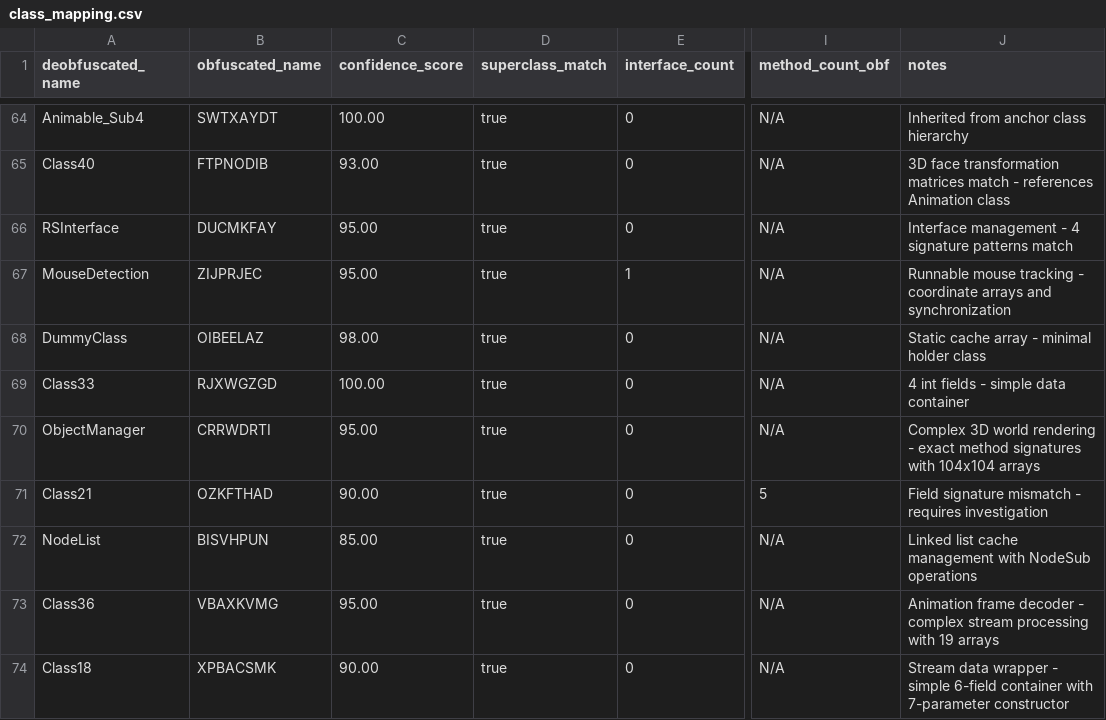
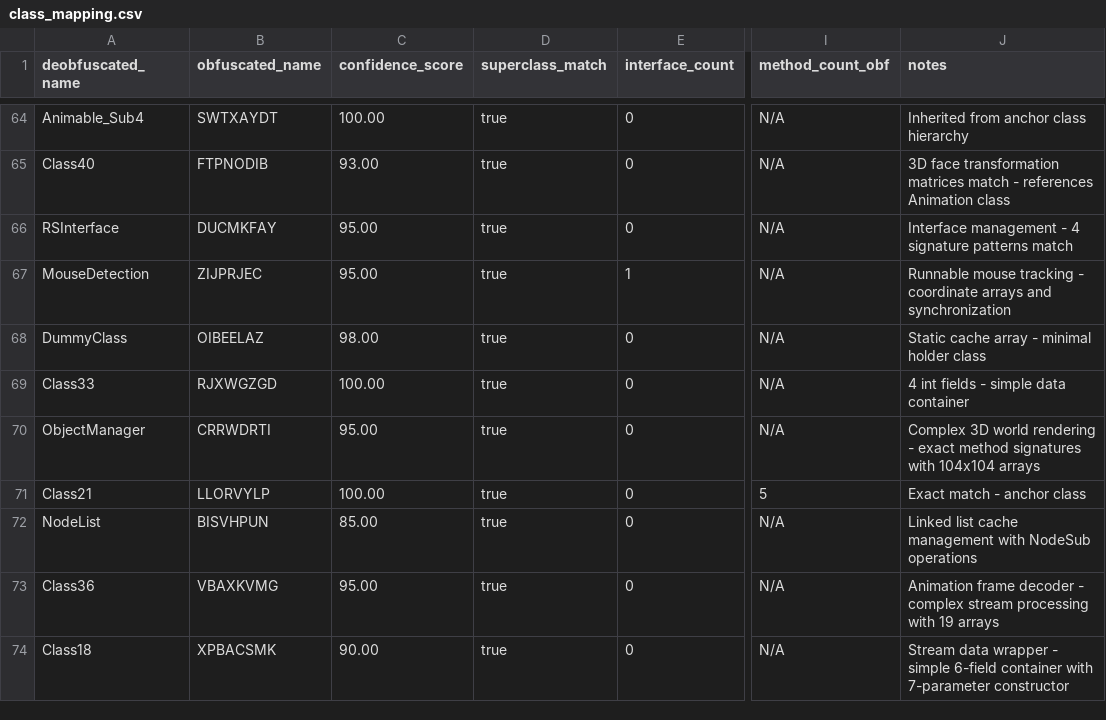
Before and after one commit to daxxog/solmud, a CSV file: bytecode/mapping/class_mapping.csv, drawn as a sheet; only a part is shown, gaps mark what is left out; the diff names each change by its address in the sheet, - before the commit and + after, or states it on an @@ line.

Commit message:
modified:   bytecode/mapping/class_mapping.csv

```diff
--- a/bytecode/mapping/class_mapping.csv
+++ b/bytecode/mapping/class_mapping.csv
-B71 (obfuscated_name): OZKFTHAD
+B71 (obfuscated_name): LLORVYLP
-C71 (confidence_score): 90.00
+C71 (confidence_score): 100.00
-J71 (notes): Field signature mismatch - requires investigation
+J71 (notes): Exact match - anchor class
```
Also changed, not shown: 27 other files.
